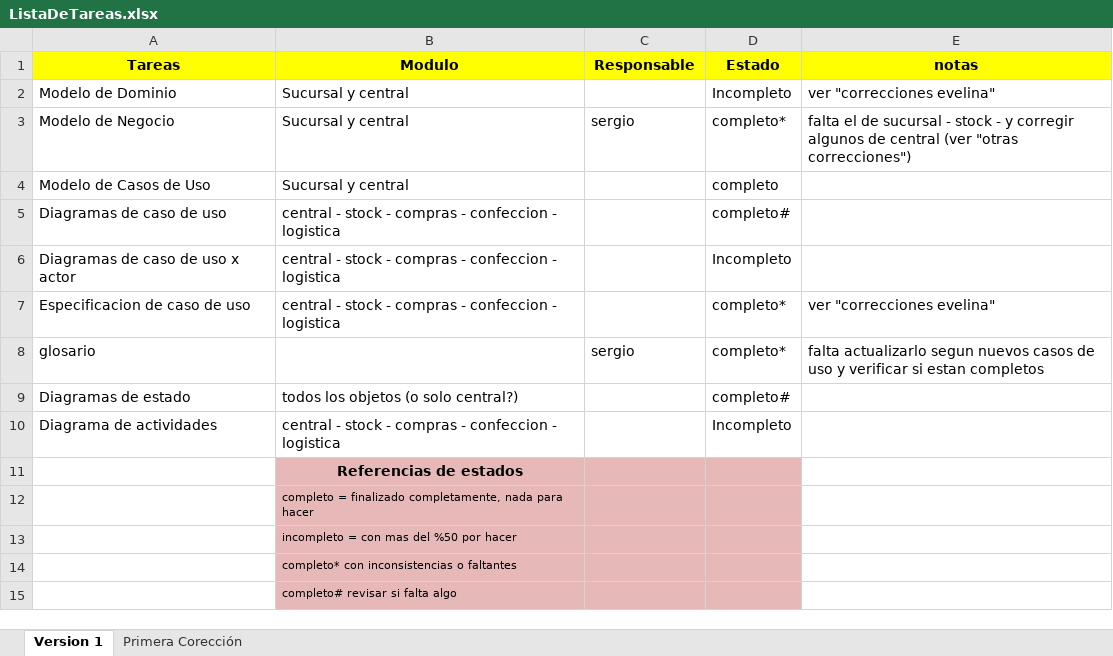
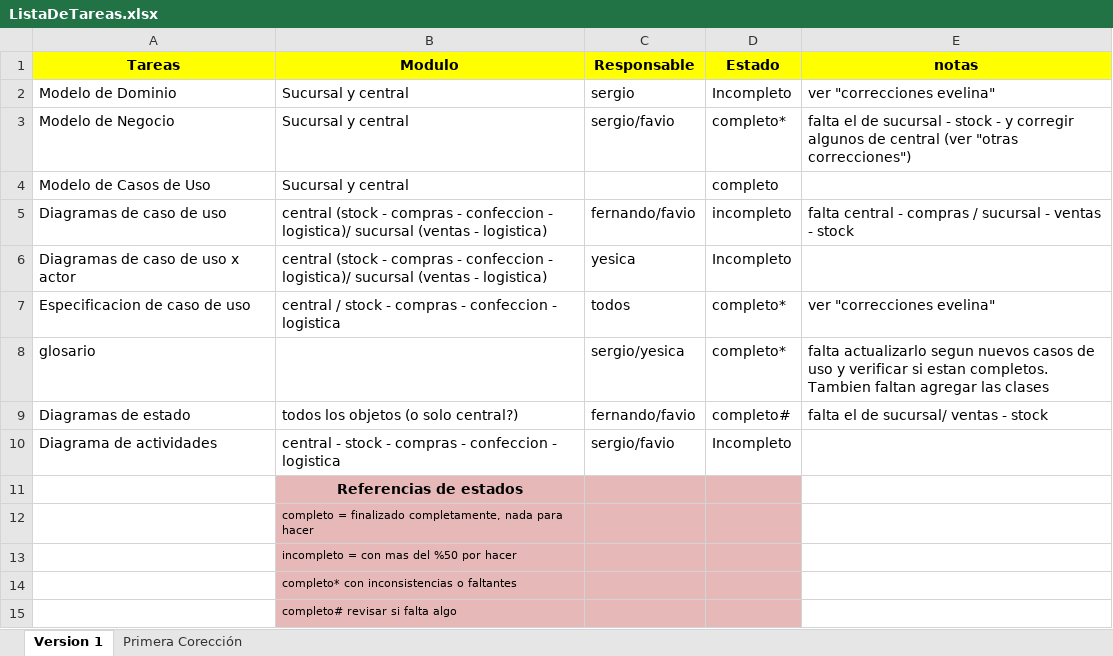
Before and after one commit to GRUPOFDASYSTEMS/Seminario, an Excel workbook: organizacion/ListaDeTareas.xlsx, sheet Version 1, drawn as a sheet; values as stored, in another font and other column widths than the file's, no borders; the diff names each change by its address in the sheet, - before the commit and + after, or states it on an @@ line.

```diff
--- a/organizacion/ListaDeTareas.xlsx (sheet Version 1)
+++ b/organizacion/ListaDeTareas.xlsx (sheet Version 1)
-C2 (Responsable): (empty)
+C2 (Responsable): sergio
-C3 (Responsable): sergio
+C3 (Responsable): sergio/favio
-B5:B6 (Modulo): central - stock - compras - confeccion - logistica
+B5:B6 (Modulo): central (stock - compras - confeccion - logistica)/ sucursal (ventas - logistica)
-C5 (Responsable): (empty)
+C5 (Responsable): fernando/favio
-D5 (Estado): completo#
+D5 (Estado): incompleto
-E5 (notas): (empty)
+E5 (notas): falta central - compras / sucursal - ventas - stock
-C6 (Responsable): (empty)
+C6 (Responsable): yesica
-B7 (Modulo): central - stock -…
+B7 (Modulo): central / stock -…
-C7 (Responsable): (empty)
+C7 (Responsable): todos
-C8 (Responsable): sergio
+C8 (Responsable): sergio/yesica
-E8 (notas): …si estan completos
+E8 (notas): …si estan completos. Tambien faltan agregar las clases
-C9 (Responsable): (empty)
+C9 (Responsable): fernando/favio
-E9 (notas): (empty)
+E9 (notas): falta el de sucursal/ ventas - stock
-C10 (Responsable): (empty)
+C10 (Responsable): sergio/favio
```
Also changed, not shown: 22 other files.
